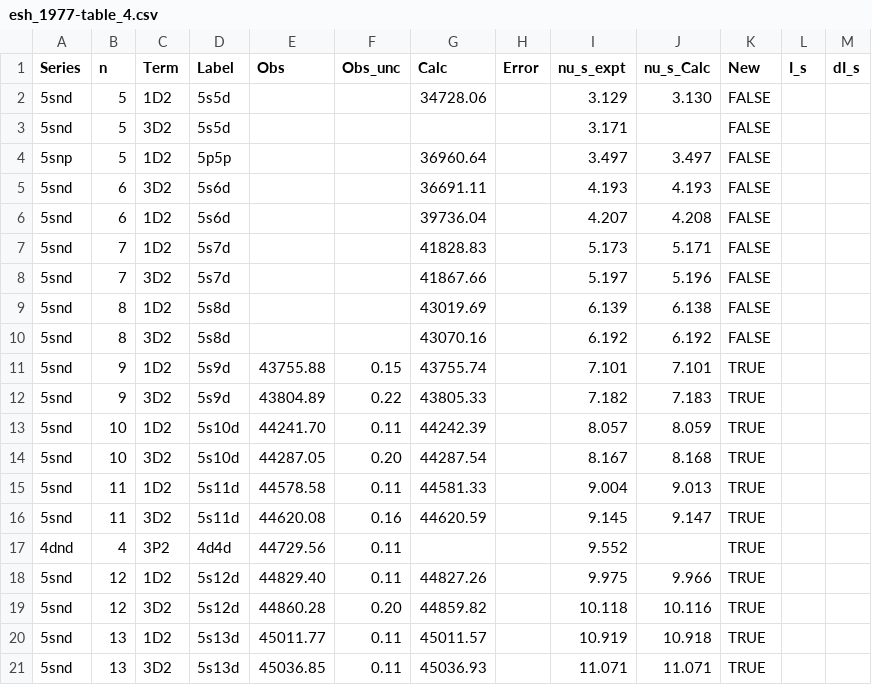
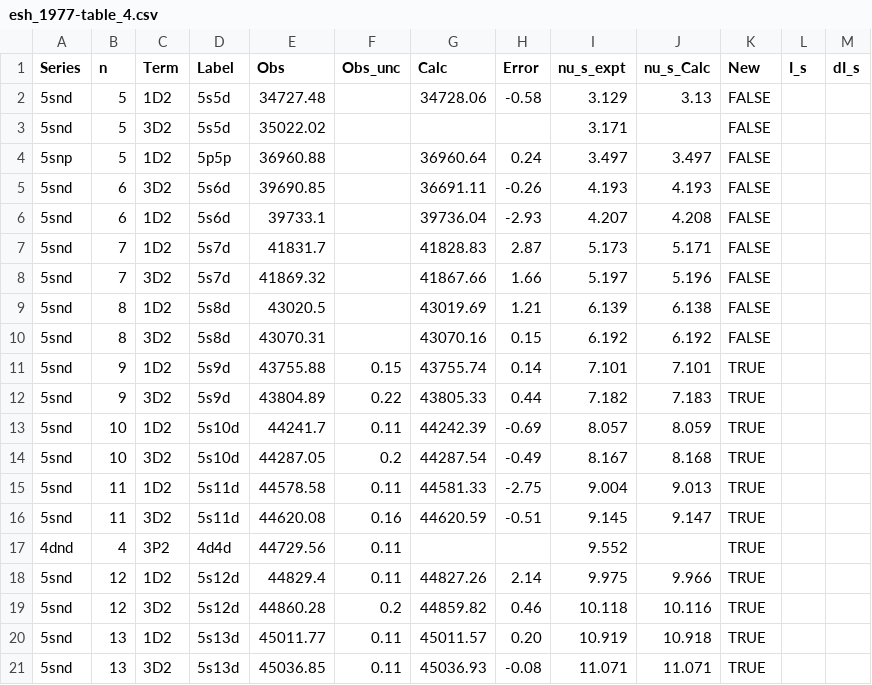
Before and after one commit to rogding/strontium_rydberg, a CSV file: data/esh_1977/source/esh_1977-table_4.csv, drawn as a sheet; only a part is shown; the diff covers the shown part only.

Commit message:
Updated esh_1977-table_4.csv, still a WIP

```diff
--- a/data/esh_1977/source/esh_1977-table_4.csv
+++ b/data/esh_1977/source/esh_1977-table_4.csv
@@ -1,21 +1,21 @@
 Series,n,Term,Label,Obs,Obs_unc,Calc,Error,nu_s_expt,nu_s_Calc,New,I_s,dI_s
-5snd,5,1D2,5s5d,,,34728.06,,3.129,3.130,FALSE,,
-5snd,5,3D2,5s5d,,,,,3.171,,FALSE,,
-5snp,5,1D2,5p5p,,,36960.64,,3.497,3.497,FALSE,,
-5snd,6,3D2,5s6d,,,36691.11,,4.193,4.193,FALSE,,
-5snd,6,1D2,5s6d,,,39736.04,,4.207,4.208,FALSE,,
-5snd,7,1D2,5s7d,,,41828.83,,5.173,5.171,FALSE,,
-5snd,7,3D2,5s7d,,,41867.66,,5.197,5.196,FALSE,,
-5snd,8,1D2,5s8d,,,43019.69,,6.139,6.138,FALSE,,
-5snd,8,3D2,5s8d,,,43070.16,,6.192,6.192,FALSE,,
-5snd,9,1D2,5s9d,43755.88,0.15,43755.74,,7.101,7.101,TRUE,,
-5snd,9,3D2,5s9d,43804.89,0.22,43805.33,,7.182,7.183,TRUE,,
-5snd,10,1D2,5s10d,44241.70,0.11,44242.39,,8.057,8.059,TRUE,,
-5snd,10,3D2,5s10d,44287.05,0.20,44287.54,,8.167,8.168,TRUE,,
-5snd,11,1D2,5s11d,44578.58,0.11,44581.33,,9.004,9.013,TRUE,,
-5snd,11,3D2,5s11d,44620.08,0.16,44620.59,,9.145,9.147,TRUE,,
+5snd,5,1D2,5s5d,34727.48,,34728.06,-0.58,3.129,3.13,FALSE,,
+5snd,5,3D2,5s5d,35022.02,,,,3.171,,FALSE,,
+5snp,5,1D2,5p5p,36960.88,,36960.64,0.24,3.497,3.497,FALSE,,
+5snd,6,3D2,5s6d,39690.85,,36691.11,-0.26,4.193,4.193,FALSE,,
+5snd,6,1D2,5s6d,39733.1,,39736.04,-2.93,4.207,4.208,FALSE,,
+5snd,7,1D2,5s7d,41831.7,,41828.83,2.87,5.173,5.171,FALSE,,
+5snd,7,3D2,5s7d,41869.32,,41867.66,1.66,5.197,5.196,FALSE,,
+5snd,8,1D2,5s8d,43020.5,,43019.69,1.21,6.139,6.138,FALSE,,
+5snd,8,3D2,5s8d,43070.31,,43070.16,0.15,6.192,6.192,FALSE,,
+5snd,9,1D2,5s9d,43755.88,0.15,43755.74,0.14,7.101,7.101,TRUE,,
+5snd,9,3D2,5s9d,43804.89,0.22,43805.33,0.44,7.182,7.183,TRUE,,
+5snd,10,1D2,5s10d,44241.7,0.11,44242.39,-0.69,8.057,8.059,TRUE,,
+5snd,10,3D2,5s10d,44287.05,0.2,44287.54,-0.49,8.167,8.168,TRUE,,
+5snd,11,1D2,5s11d,44578.58,0.11,44581.33,-2.75,9.004,9.013,TRUE,,
+5snd,11,3D2,5s11d,44620.08,0.16,44620.59,-0.51,9.145,9.147,TRUE,,
 4dnd,4,3P2,4d4d,44729.56,0.11,,,9.552,,TRUE,,
-5snd,12,1D2,5s12d,44829.40,0.11,44827.26,,9.975,9.966,TRUE,,
-5snd,12,3D2,5s12d,44860.28,0.20,44859.82,,10.118,10.116,TRUE,,
-5snd,13,1D2,5s13d,45011.77,0.11,45011.57,,10.919,10.918,TRUE,,
-5snd,13,3D2,5s13d,45036.85,0.11,45036.93,,11.071,11.071,TRUE,,
+5snd,12,1D2,5s12d,44829.4,0.11,44827.26,2.14,9.975,9.966,TRUE,,
+5snd,12,3D2,5s12d,44860.28,0.2,44859.82,0.46,10.118,10.116,TRUE,,
+5snd,13,1D2,5s13d,45011.77,0.11,45011.57,0.20,10.919,10.918,TRUE,,
+5snd,13,3D2,5s13d,45036.85,0.11,45036.93,-0.08,11.071,11.071,TRUE,,
```
Also changed, not shown: 109 edited cells elsewhere in this file.
